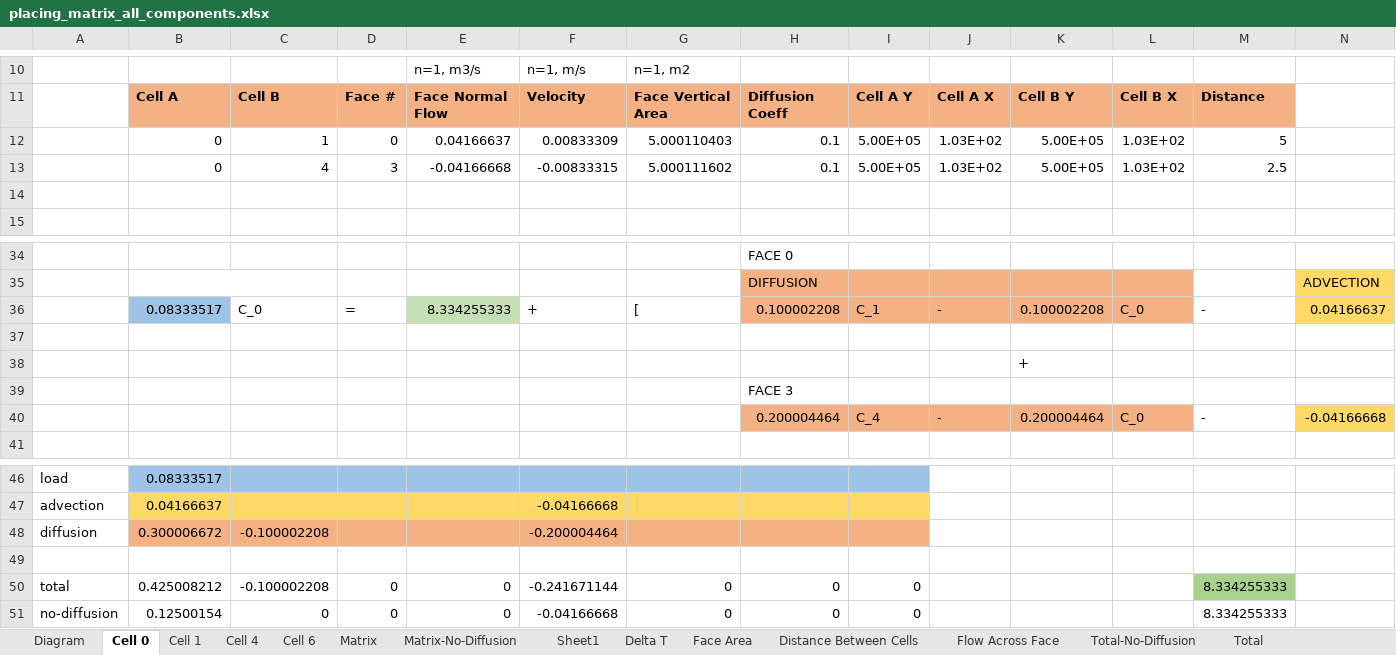
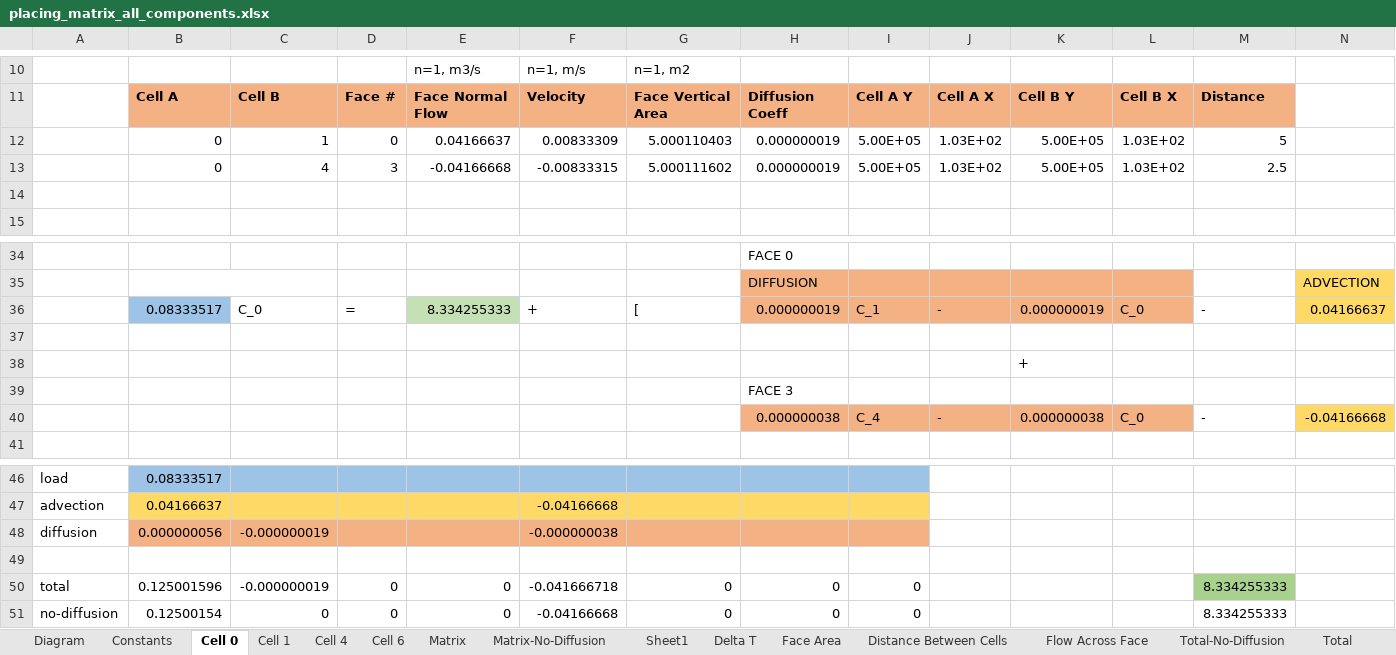
Before and after one commit to EcohydrologyTeam/ClearWater-riverine, an Excel workbook: examples/dev_sandbox/data/mini_grid/placing_matrix_all_components.xlsx, sheet Cell 0, drawn as a sheet; only a part is shown, gaps mark what is left out; values as stored, in another font and other column widths than the file's, no borders; charts and pictures not drawn; removed rows and columns are numbered as before the commit, all else as after; rows hold the shown columns only; the diff names each change by its address in the sheet, - before the commit and + after, or states it on an @@ line.

```diff
--- a/examples/dev_sandbox/data/mini_grid/placing_matrix_all_components.xlsx (sheet Cell 0)
+++ b/examples/dev_sandbox/data/mini_grid/placing_matrix_all_components.xlsx (sheet Cell 0)
+sheet tab: Constants
-H12:H13: 0.1
+H12:H13: 0.000000019
-H36: 0.100002208
+H36: 0.000000019
-K36: 0.100002208
+K36: 0.000000019
-H40: 0.200004464
+H40: 0.000000038
-K40: 0.200004464
+K40: 0.000000038
-row 48: diffusion | 0.300006672 | -0.100002208 |  |  | -0.200004464
+row 48: diffusion | 0.000000056 | -0.000000019 |  |  | -0.000000038
-B50: 0.425008212
+B50: 0.125001596
-C50: -0.100002208
+C50: -0.000000019
-F50: -0.241671144
+F50: -0.041666718
```
Also changed, not shown: sheet Matrix, sheet Cell 1, sheet Total-No-Diffusion, sheet Total, sheet Cell 4, sheet Cell 6, charts or pictures.
